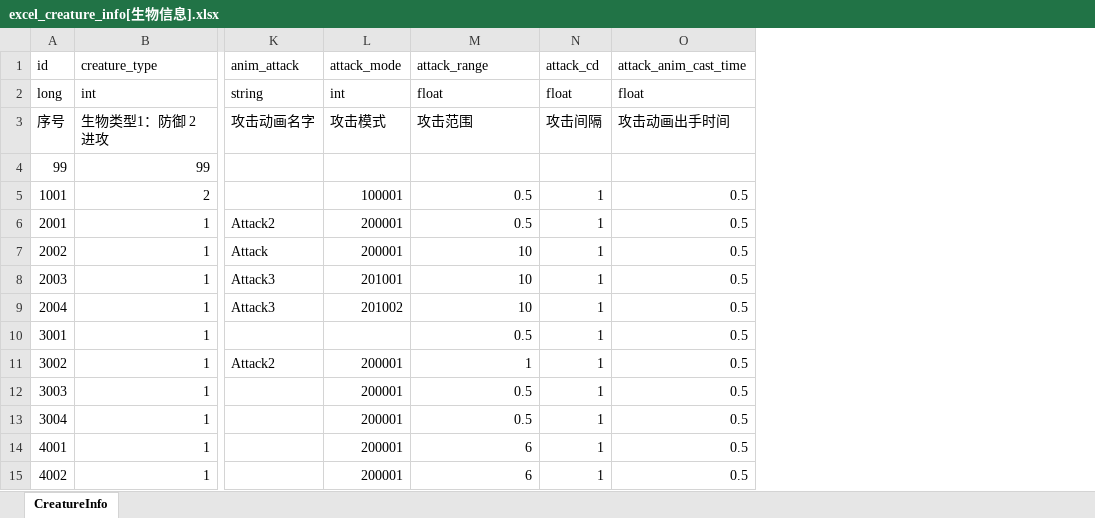
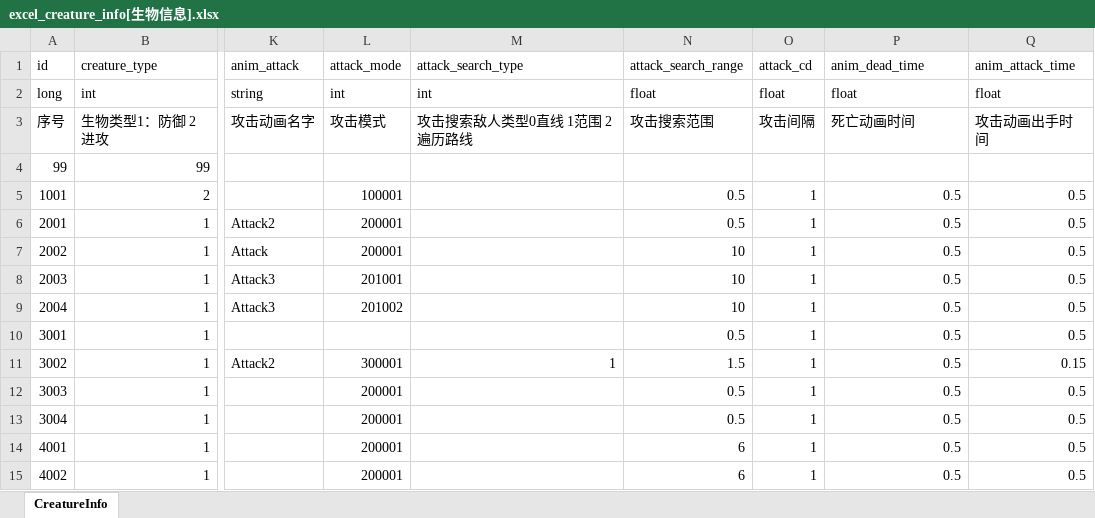
Before and after one commit to wobushiren79/DemonLordRoguelike, an Excel workbook: Demon Lord Roguelike/Assets/Data/Excel/excel_creature_info[生物信息].xlsx, sheet CreatureInfo, drawn as a sheet; only a part is shown, gaps mark what is left out; values as stored, in another font and other column widths than the file's, no borders; addresses are those after the commit; the diff names each change by its address in the sheet, - before the commit and + after, or states it on an @@ line.

```diff
--- a/Demon Lord Roguelike/Assets/Data/Excel/excel_creature_info[生物信息].xlsx (sheet CreatureInfo)
+++ b/Demon Lord Roguelike/Assets/Data/Excel/excel_creature_info[生物信息].xlsx (sheet CreatureInfo)
+column M (attack_search_type), rows 2-11: int | 攻击搜索敌人类型0直线 1范围 2遍历路线 |  |  |  |  |  |  |  | 1
+column Q (anim_attack_time), rows 2-15: float | 攻击动画出手时间 |  | 0.5 | 0.5 | 0.5 | 0.5 | 0.5 | 0.5 | 0.15 | 0.5 | 0.5 | 0.5 | 0.5
-N1: attack_range
+N1: attack_search_range
-P1: attack_anim_cast_time
+P1: anim_dead_time
-N3 (attack_search_range): 攻击范围
+N3 (attack_search_range): 攻击搜索范围
-P3 (anim_dead_time): 攻击动画出手时间
+P3 (anim_dead_time): 死亡动画时间
-L11 (attack_mode): 200001
+L11 (attack_mode): 300001
-N11 (attack_search_range): 1
+N11 (attack_search_range): 1.5
```
Also changed, not shown: Demon Lord Roguelike/Assets/Data/Excel/excel_attackmode_info[攻击方式].xlsx, 29 other files.
